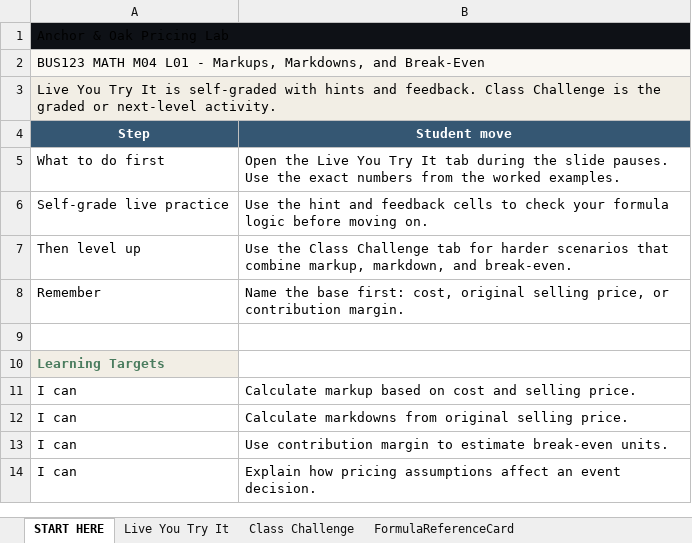
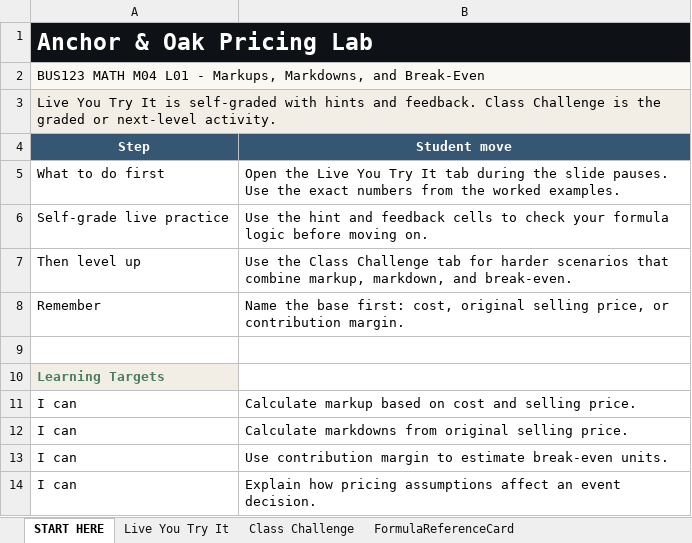
Before and after one commit to bevitts-design/BUS123-Solving-Business-Problems-with-Technology, an Excel workbook: MATH/M04/bus123-math-m04-l01-starter.xlsx, sheet START HERE, drawn as a sheet; values as stored, in another font and other column widths than the file's, no borders; the diff names each change by its address in the sheet, - before the commit and + after, or states it on an @@ line.

```diff
--- a/MATH/M04/bus123-math-m04-l01-starter.xlsx (sheet START HERE)
+++ b/MATH/M04/bus123-math-m04-l01-starter.xlsx (sheet START HERE)
@@ A1 bold: off → on, text colour: black → #FFFFFF, text size: larger @@
-B1 fill: none
+B1 fill: #0E1116
```
Also changed, not shown: sheet Class Challenge, sheet FormulaReferenceCard, sheet Live You Try It, 4 other files.
